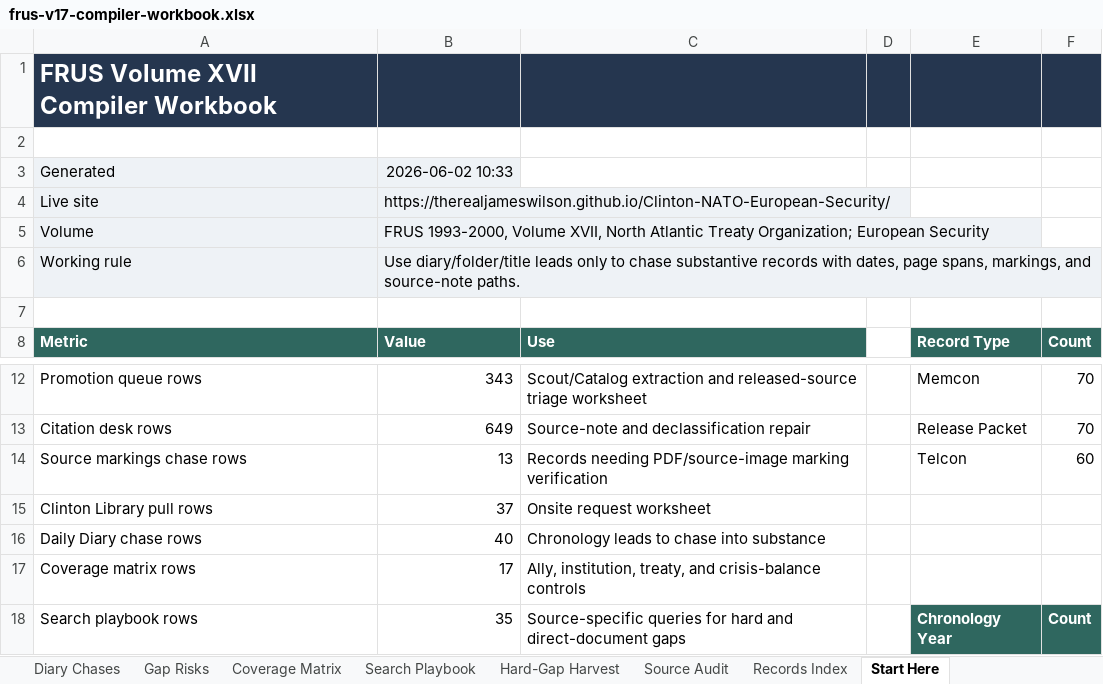
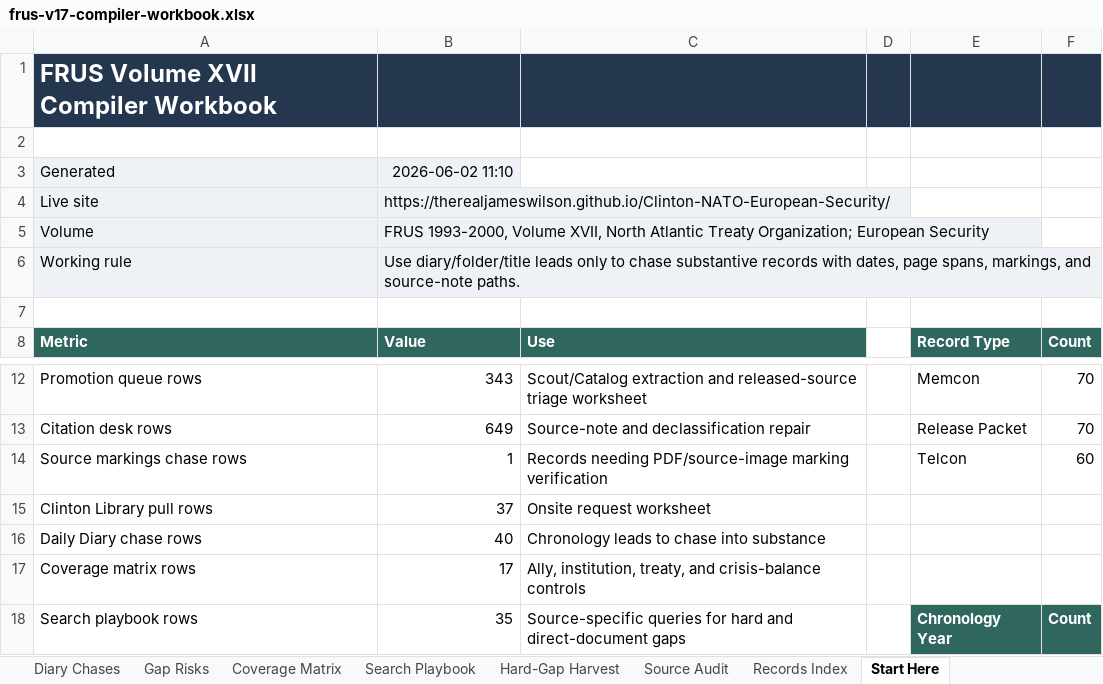
Before and after one commit to therealjameswilson/Clinton-NATO-European-Security, an Excel workbook: reports/frus-v17-compiler-workbook.xlsx, sheet Start Here, drawn as a sheet; only a part is shown, gaps mark what is left out; values as stored, in another font and other column widths than the file's, no borders; charts and pictures not drawn; the diff names each change by its address in the sheet, - before the commit and + after, or states it on an @@ line.

```diff
--- a/reports/frus-v17-compiler-workbook.xlsx (sheet Start Here)
+++ b/reports/frus-v17-compiler-workbook.xlsx (sheet Start Here)
-B3 (Value): 2026-06-02 10:33
+B3 (Value): 2026-06-02 11:10
-B14 (Value): 13
+B14 (Value): 1
```
Also changed, not shown: sheet Markings Chase, sheet Source Audit, sheet Action Queue, sheet Promotion Queue, sheet Records Index, sheet Citation Desk, charts or pictures, 24 other files.
